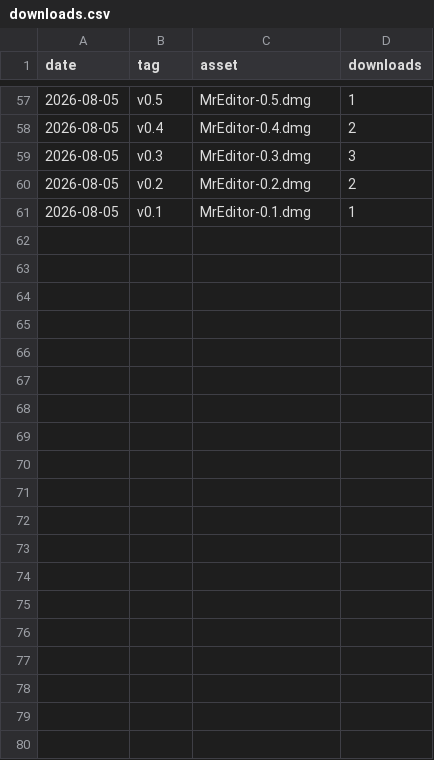
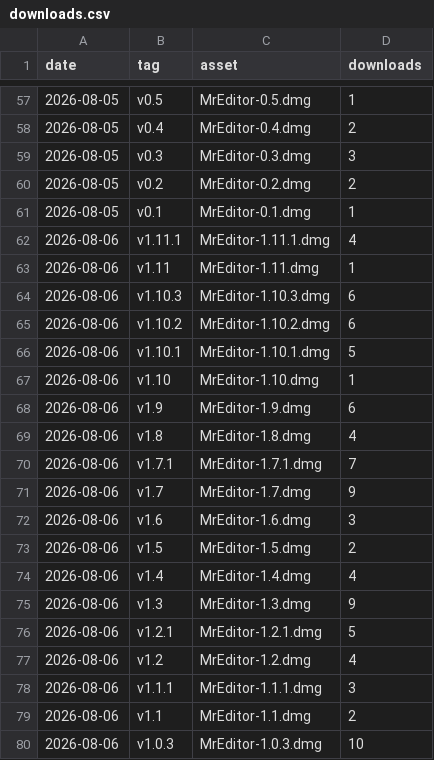
Before and after one commit to MR-TABATA/MrEditor, a CSV file: docs/metrics/downloads.csv, drawn as a sheet; only a part is shown, gaps mark what is left out; the diff covers the shown part only.

```diff
--- a/docs/metrics/downloads.csv
+++ b/docs/metrics/downloads.csv
@@ -61 +61,20 @@ date,tag,asset,downloads
 "2026-08-05","v0.1","MrEditor-0.1.dmg",1
+"2026-08-06","v1.11.1","MrEditor-1.11.1.dmg",4
+"2026-08-06","v1.11","MrEditor-1.11.dmg",1
+"2026-08-06","v1.10.3","MrEditor-1.10.3.dmg",6
+"2026-08-06","v1.10.2","MrEditor-1.10.2.dmg",6
+"2026-08-06","v1.10.1","MrEditor-1.10.1.dmg",5
+"2026-08-06","v1.10","MrEditor-1.10.dmg",1
+"2026-08-06","v1.9","MrEditor-1.9.dmg",6
+"2026-08-06","v1.8","MrEditor-1.8.dmg",4
+"2026-08-06","v1.7.1","MrEditor-1.7.1.dmg",7
+"2026-08-06","v1.7","MrEditor-1.7.dmg",9
+"2026-08-06","v1.6","MrEditor-1.6.dmg",3
+"2026-08-06","v1.5","MrEditor-1.5.dmg",2
+"2026-08-06","v1.4","MrEditor-1.4.dmg",4
+"2026-08-06","v1.3","MrEditor-1.3.dmg",9
+"2026-08-06","v1.2.1","MrEditor-1.2.1.dmg",5
+"2026-08-06","v1.2","MrEditor-1.2.dmg",4
+"2026-08-06","v1.1.1","MrEditor-1.1.1.dmg",3
+"2026-08-06","v1.1","MrEditor-1.1.dmg",2
+"2026-08-06","v1.0.3","MrEditor-1.0.3.dmg",10
```
Also changed, not shown: 12 added rows elsewhere in this file.
